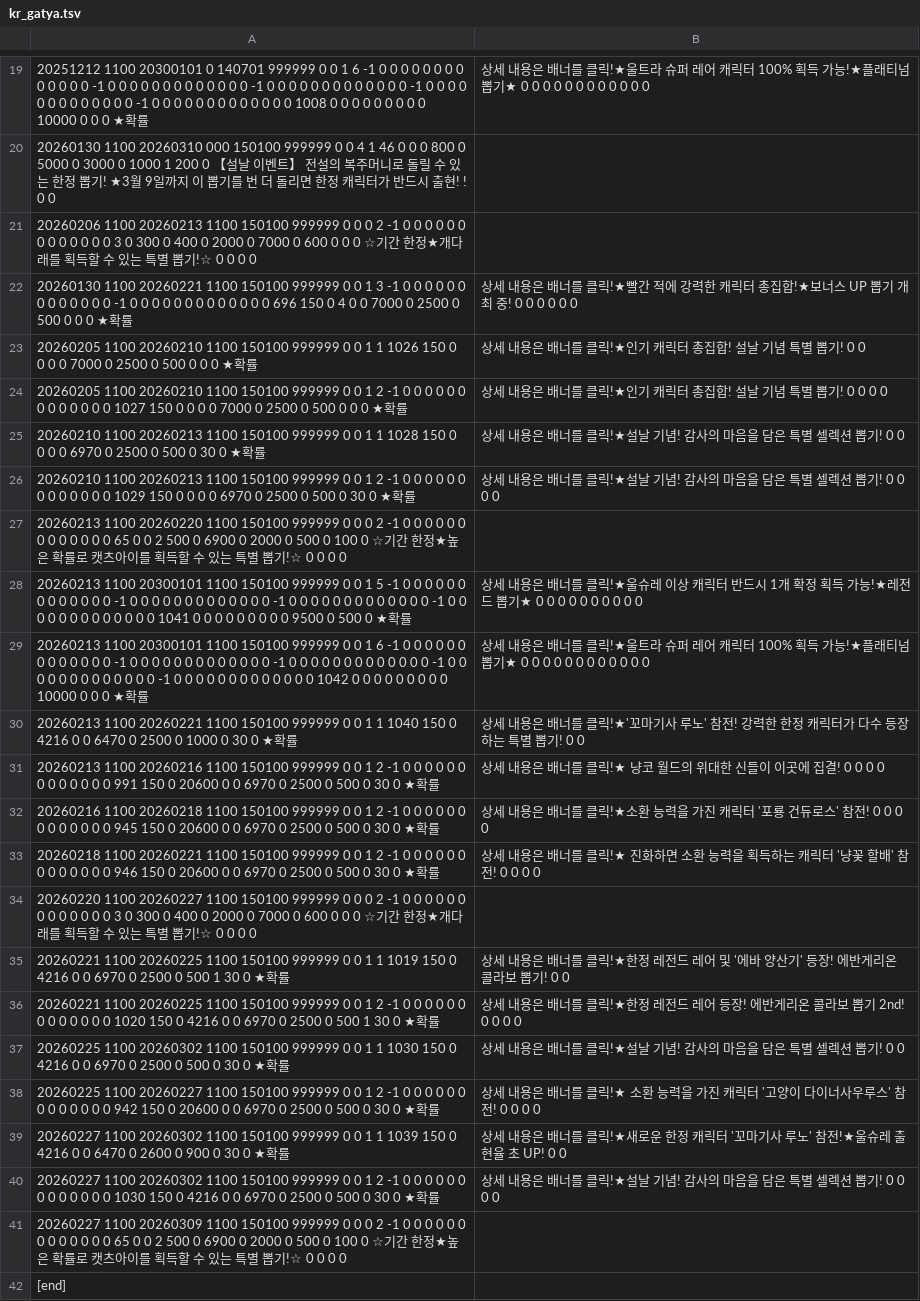
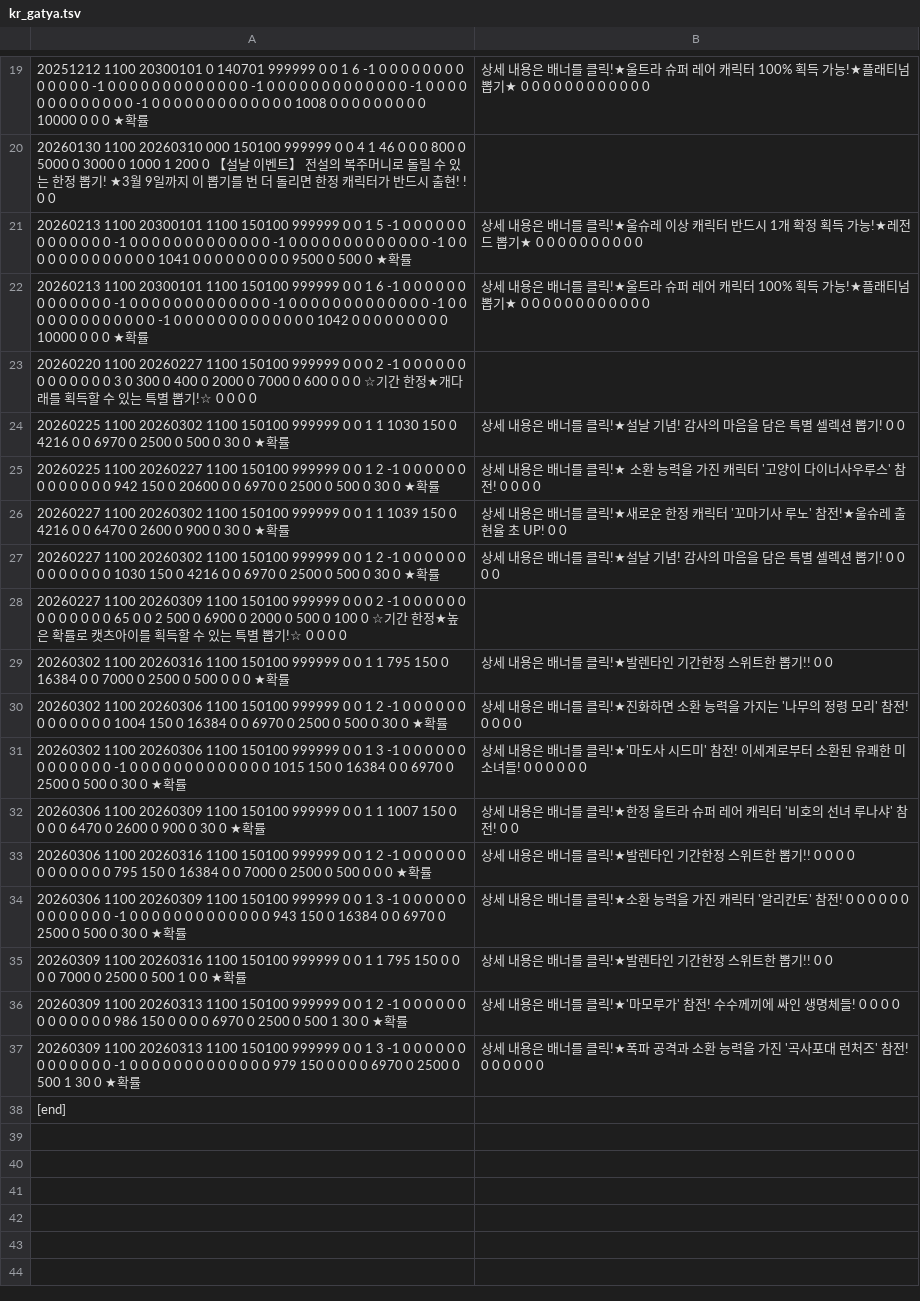
Before and after one commit to JarJarBlink/BE, a TSV file: kr_gatya.tsv, drawn as a sheet; only a part is shown, gaps mark what is left out; removed rows and columns are numbered as before the commit, all else as after; the diff names each change by its address in the sheet, - before the commit and + after, or states it on an @@ line.

```diff
--- a/kr_gatya.tsv
+++ b/kr_gatya.tsv
-row 21: 20260206 1100 20260213 1100 150100 999999 0 0 0 2 -1 0 0 0 0 0 0 0 0 0 0 0 0 0 3 0 300 0 400 0 2000 0 7000 0 600 0 0 0 ☆기간 한정★개다래를 획득할 수 있는 특별 뽑기!☆ 0 0 0 0
-row 22: 20260130 1100 20260221 1100 150100 999999 0 0 1 3 -1 0 0 0 0 0 0 0 0 0 0 0 0 0 -1 0 0 0 0 0 0 0 0 0 0 0 0 0 696 150 0 4 0 0 7000 0 2500 0 500 0 0 0 ★확률 | 상세 내용은 배너를 클릭!★빨간 적에 강력한 캐릭터 총집합!★보너스 UP 뽑기 개최 중! 0 0 0 0 0 0
-row 23: 20260205 1100 20260210 1100 150100 999999 0 0 1 1 1026 150 0 0 0 0 7000 0 2500 0 500 0 0 0 ★확률 | 상세 내용은 배너를 클릭!★인기 캐릭터 총집합! 설날 기념 특별 뽑기! 0 0
-row 24: 20260205 1100 20260210 1100 150100 999999 0 0 1 2 -1 0 0 0 0 0 0 0 0 0 0 0 0 0 1027 150 0 0 0 0 7000 0 2500 0 500 0 0 0 ★확률 | 상세 내용은 배너를 클릭!★인기 캐릭터 총집합! 설날 기념 특별 뽑기! 0 0 0 0
-row 25: 20260210 1100 20260213 1100 150100 999999 0 0 1 1 1028 150 0 0 0 0 6970 0 2500 0 500 0 30 0 ★확률 | 상세 내용은 배너를 클릭!★설날 기념! 감사의 마음을 담은 특별 셀렉션 뽑기! 0 0
-row 26: 20260210 1100 20260213 1100 150100 999999 0 0 1 2 -1 0 0 0 0 0 0 0 0 0 0 0 0 0 1029 150 0 0 0 0 6970 0 2500 0 500 0 30 0 ★확률 | 상세 내용은 배너를 클릭!★설날 기념! 감사의 마음을 담은 특별 셀렉션 뽑기! 0 0 0 0
-row 27: 20260213 1100 20260220 1100 150100 999999 0 0 0 2 -1 0 0 0 0 0 0 0 0 0 0 0 0 0 65 0 0 2 500 0 6900 0 2000 0 500 0 100 0 ☆기간 한정★높은 확률로 캣츠아이를 획득할 수 있는 특별 뽑기!☆ 0 0 0 0
-row 30: 20260213 1100 20260221 1100 150100 999999 0 0 1 1 1040 150 0 4216 0 0 6470 0 2500 0 1000 0 30 0 ★확률 | 상세 내용은 배너를 클릭!★'꼬마기사 루노' 참전! 강력한 한정 캐릭터가 다수 등장하는 특별 뽑기! 0 0
-row 31: 20260213 1100 20260216 1100 150100 999999 0 0 1 2 -1 0 0 0 0 0 0 0 0 0 0 0 0 0 991 150 0 20600 0 0 6970 0 2500 0 500 0 30 0 ★확률 | 상세 내용은 배너를 클릭!★ 냥코 월드의 위대한 신들이 이곳에 집결! 0 0 0 0
-row 32: 20260216 1100 20260218 1100 150100 999999 0 0 1 2 -1 0 0 0 0 0 0 0 0 0 0 0 0 0 945 150 0 20600 0 0 6970 0 2500 0 500 0 30 0 ★확률 | 상세 내용은 배너를 클릭!★소환 능력을 가진 캐릭터 '포룡 건듀로스' 참전! 0 0 0 0
-row 33: 20260218 1100 20260221 1100 150100 999999 0 0 1 2 -1 0 0 0 0 0 0 0 0 0 0 0 0 0 946 150 0 20600 0 0 6970 0 2500 0 500 0 30 0 ★확률 | 상세 내용은 배너를 클릭!★ 진화하면 소환 능력을 획득하는 캐릭터 '냥꽃 할배' 참전! 0 0 0 0
-row 35: 20260221 1100 20260225 1100 150100 999999 0 0 1 1 1019 150 0 4216 0 0 6970 0 2500 0 500 1 30 0 ★확률 | 상세 내용은 배너를 클릭!★한정 레전드 레어 및 '에바 양산기' 등장! 에반게리온 콜라보 뽑기! 0 0
-row 36: 20260221 1100 20260225 1100 150100 999999 0 0 1 2 -1 0 0 0 0 0 0 0 0 0 0 0 0 0 1020 150 0 4216 0 0 6970 0 2500 0 500 1 30 0 ★확률 | 상세 내용은 배너를 클릭!★한정 레전드 레어 등장! 에반게리온 콜라보 뽑기 2nd! 0 0 0 0
+row 29: 20260302 1100 20260316 1100 150100 999999 0 0 1 1 795 150 0 16384 0 0 7000 0 2500 0 500 0 0 0 ★확률 | 상세 내용은 배너를 클릭!★발렌타인 기간한정 스위트한 뽑기!! 0 0
+row 30: 20260302 1100 20260306 1100 150100 999999 0 0 1 2 -1 0 0 0 0 0 0 0 0 0 0 0 0 0 1004 150 0 16384 0 0 6970 0 2500 0 500 0 30 0 ★확률 | 상세 내용은 배너를 클릭!★진화하면 소환 능력을 가지는 '나무의 정령 모리' 참전! 0 0 0 0
+row 31: 20260302 1100 20260306 1100 150100 999999 0 0 1 3 -1 0 0 0 0 0 0 0 0 0 0 0 0 0 -1 0 0 0 0 0 0 0 0 0 0 0 0 0 1015 150 0 16384 0 0 6970 0 2500 0 500 0 30 0 ★확률 | 상세 내용은 배너를 클릭!★'마도사 시드미' 참전! 이세계로부터 소환된 유쾌한 미소녀들! 0 0 0 0 0 0
+row 32: 20260306 1100 20260309 1100 150100 999999 0 0 1 1 1007 150 0 0 0 0 6470 0 2600 0 900 0 30 0 ★확률 | 상세 내용은 배너를 클릭!★한정 울트라 슈퍼 레어 캐릭터 '비호의 선녀 루나샤' 참전! 0 0
+row 33: 20260306 1100 20260316 1100 150100 999999 0 0 1 2 -1 0 0 0 0 0 0 0 0 0 0 0 0 0 795 150 0 16384 0 0 7000 0 2500 0 500 0 0 0 ★확률 | 상세 내용은 배너를 클릭!★발렌타인 기간한정 스위트한 뽑기!! 0 0 0 0
+row 34: 20260306 1100 20260309 1100 150100 999999 0 0 1 3 -1 0 0 0 0 0 0 0 0 0 0 0 0 0 -1 0 0 0 0 0 0 0 0 0 0 0 0 0 943 150 0 16384 0 0 6970 0 2500 0 500 0 30 0 ★확률 | 상세 내용은 배너를 클릭!★소환 능력을 가진 캐릭터 '알리칸토' 참전! 0 0 0 0 0 0
+row 35: 20260309 1100 20260316 1100 150100 999999 0 0 1 1 795 150 0 0 0 0 7000 0 2500 0 500 1 0 0 ★확률 | 상세 내용은 배너를 클릭!★발렌타인 기간한정 스위트한 뽑기!! 0 0
+row 36: 20260309 1100 20260313 1100 150100 999999 0 0 1 2 -1 0 0 0 0 0 0 0 0 0 0 0 0 0 986 150 0 0 0 0 6970 0 2500 0 500 1 30 0 ★확률 | 상세 내용은 배너를 클릭!★'마모루가' 참전! 수수께끼에 싸인 생명체들! 0 0 0 0
+row 37: 20260309 1100 20260313 1100 150100 999999 0 0 1 3 -1 0 0 0 0 0 0 0 0 0 0 0 0 0 -1 0 0 0 0 0 0 0 0 0 0 0 0 0 979 150 0 0 0 0 6970 0 2500 0 500 1 30 0 ★확률 | 상세 내용은 배너를 클릭!★폭파 공격과 소환 능력을 가진 '곡사포대 런처즈' 참전! 0 0 0 0 0 0
```
Also changed, not shown: en_gatya.tsv, ja_gatya.tsv, 9 other files.
